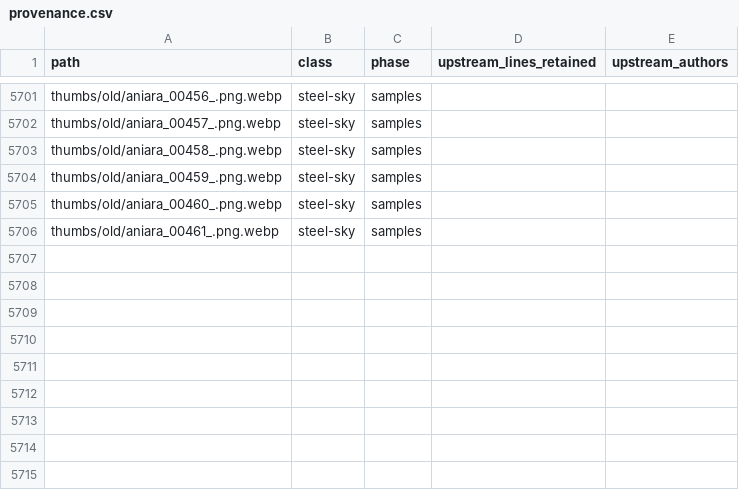
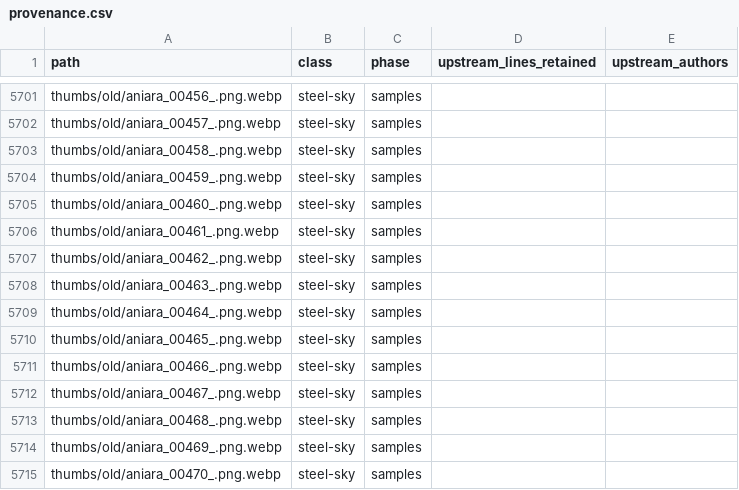
Before and after one commit to standardgalactic/steel-sky, a CSV file: provenance.csv, drawn as a sheet; only a part is shown, gaps mark what is left out; the diff names each change by its address in the sheet, - before the commit and + after, or states it on an @@ line.

Commit message:
docs: Add lines 5707 to 5715 of provenance.csv (provenance.csv)
Provenance: steel-sky

```diff
--- a/provenance.csv
+++ b/provenance.csv
+row 5707: thumbs/old/aniara_00462_.png.webp | steel-sky | samples
+row 5708: thumbs/old/aniara_00463_.png.webp | steel-sky | samples
+row 5709: thumbs/old/aniara_00464_.png.webp | steel-sky | samples
+row 5710: thumbs/old/aniara_00465_.png.webp | steel-sky | samples
+row 5711: thumbs/old/aniara_00466_.png.webp | steel-sky | samples
+row 5712: thumbs/old/aniara_00467_.png.webp | steel-sky | samples
+row 5713: thumbs/old/aniara_00468_.png.webp | steel-sky | samples
+row 5714: thumbs/old/aniara_00469_.png.webp | steel-sky | samples
+row 5715: thumbs/old/aniara_00470_.png.webp | steel-sky | samples
```
